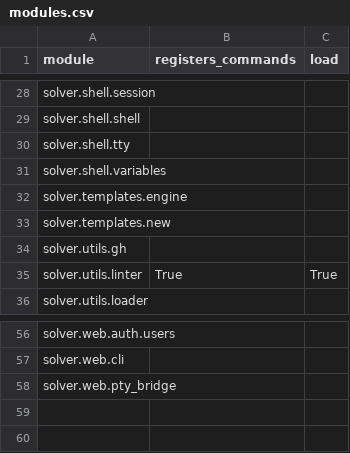
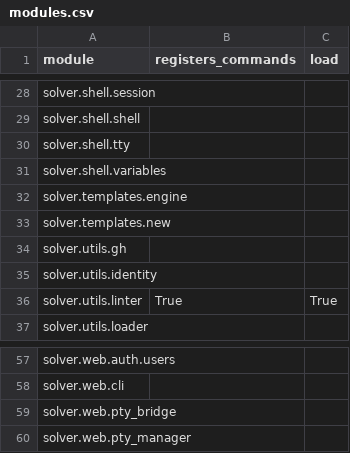
Before and after one commit to vikasmunshi/euler, a CSV file: solver/modules.csv, drawn as a sheet; only a part is shown, gaps mark what is left out.

```diff
--- a/solver/modules.csv
+++ b/solver/modules.csv
@@ -34,2 +34,3 @@ solver.templates.new,,
 solver.utils.gh,,
+solver.utils.identity,,
 solver.utils.linter,True,True
@@ -58 +59,2 @@ solver.web.cli,,
 solver.web.pty_bridge,,
+solver.web.pty_manager,,
```
Also changed, not shown: 4 other files.
